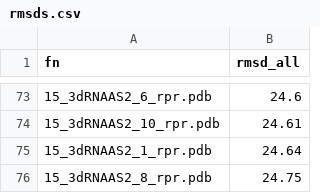
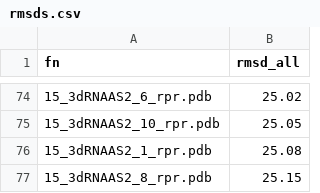
Before and after one commit to mmagnus/RNA-Puzzles-Standardized-Submissions, a CSV file: rp15/rmsds.csv, drawn as a sheet; only a part is shown, gaps mark what is left out; the diff covers the shown part only.

```diff
--- a/rp15/rmsds.csv
+++ b/rp15/rmsds.csv
@@ -73,4 +74,4 @@ fn,rmsd_all
-15_3dRNAAS2_6_rpr.pdb,24.6
-15_3dRNAAS2_10_rpr.pdb,24.61
-15_3dRNAAS2_1_rpr.pdb,24.64
-15_3dRNAAS2_8_rpr.pdb,24.75
+15_3dRNAAS2_6_rpr.pdb,25.02
+15_3dRNAAS2_10_rpr.pdb,25.05
+15_3dRNAAS2_1_rpr.pdb,25.08
+15_3dRNAAS2_8_rpr.pdb,25.15
```
Also changed, not shown: 36 added rows, 35 removed rows and 36 edited cells elsewhere in this file, rp15/inf.csv, 42 other files.
